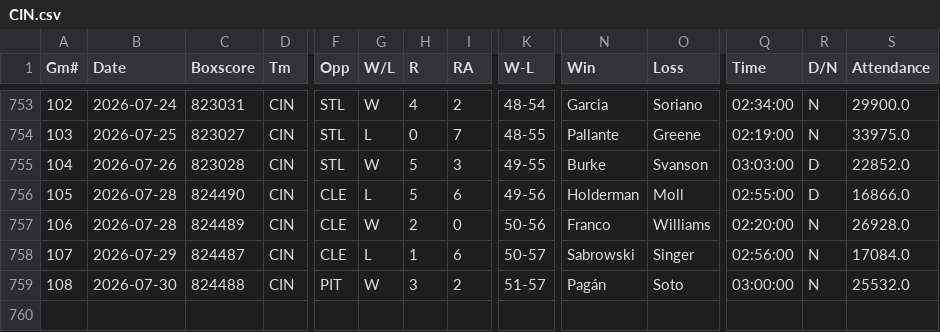
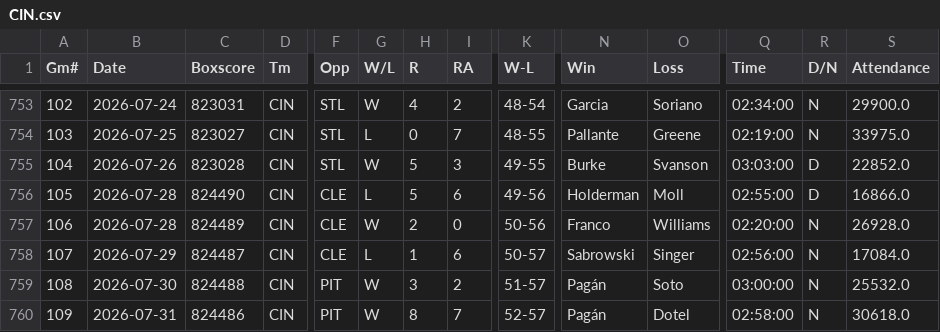
Before and after one commit to ironmanics/mlb-data, a CSV file: data/gamelogs/CIN.csv, drawn as a sheet; only a part is shown, gaps mark what is left out; rows hold the shown columns only; the diff names each change by its address in the sheet, - before the commit and + after, or states it on an @@ line.

Commit message:
Add 1 game(s) for CIN — 2026-08-01

```diff
--- a/data/gamelogs/CIN.csv
+++ b/data/gamelogs/CIN.csv
+row 760: 109 | 2026-07-31 | 824486 | CIN | PIT | W | 8 | 7 | 52-57 | Pagán | Dotel | 02:58:00 | N | 30618.0
```
